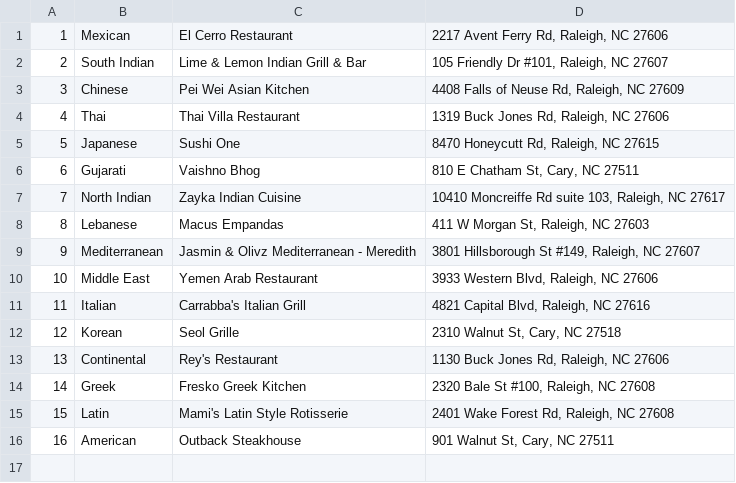
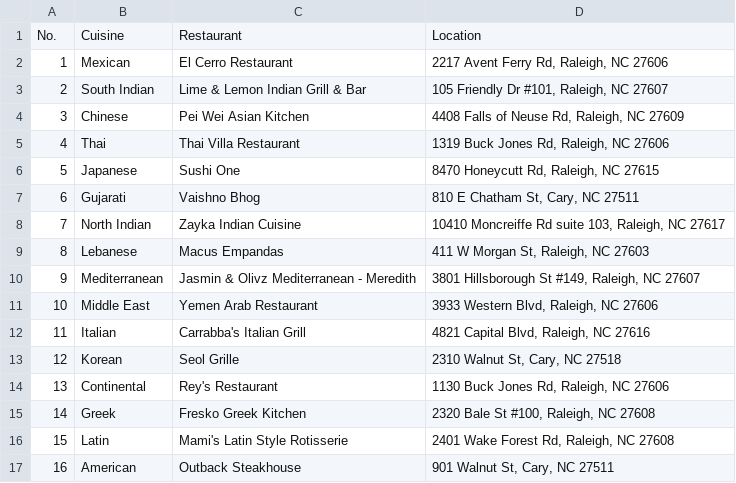
Before and after one commit to shubham-wawale/Recipe_Recommender, a CSV file: Data/Cuisine.csv, drawn as a sheet; the diff names each change by its address in the sheet, - before the commit and + after, or states it on an @@ line.

Commit message:
Update Cuisine.csv

```diff
--- a/Data/Cuisine.csv
+++ b/Data/Cuisine.csv
+row 1: No. | Cuisine | Restaurant | Location
```
